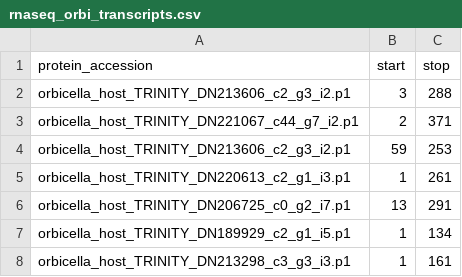
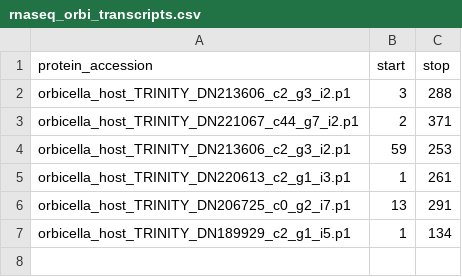
Before and after one commit to benjiec/tangle-coral, a CSV file: notes/ikb/rnaseq_orbi_transcripts.csv, drawn as a sheet.

```diff
--- a/notes/ikb/rnaseq_orbi_transcripts.csv
+++ b/notes/ikb/rnaseq_orbi_transcripts.csv
@@ -7,2 +7 @@ orbicella_host_TRINITY_DN206725_c0_g2_i7.p1,13,291
 orbicella_host_TRINITY_DN189929_c2_g1_i5.p1,1,134
-orbicella_host_TRINITY_DN213298_c3_g3_i3.p1,1,161
```
Also changed, not shown: notes/ikb/needle_curated.tsv, notes/ikb/needle_curated_loci.tsv, 12 other files.
